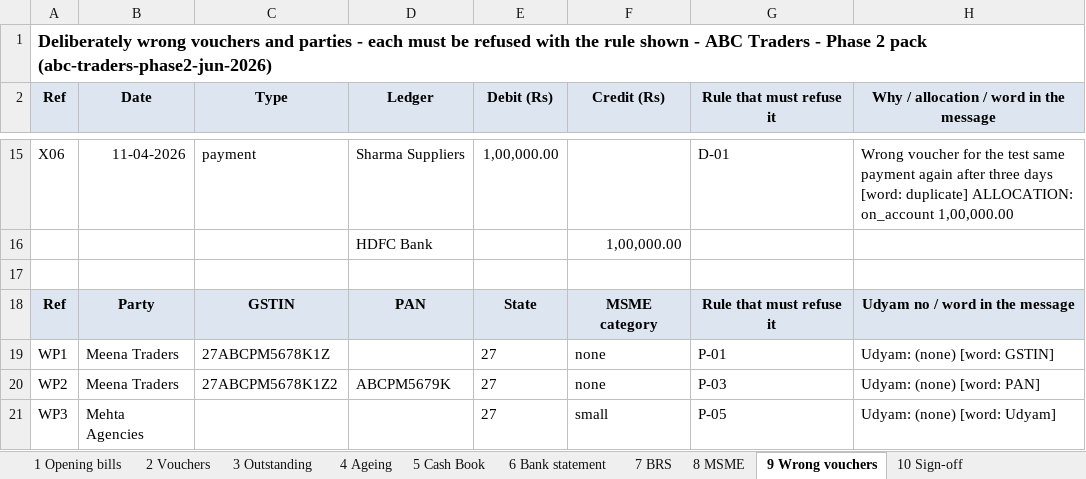
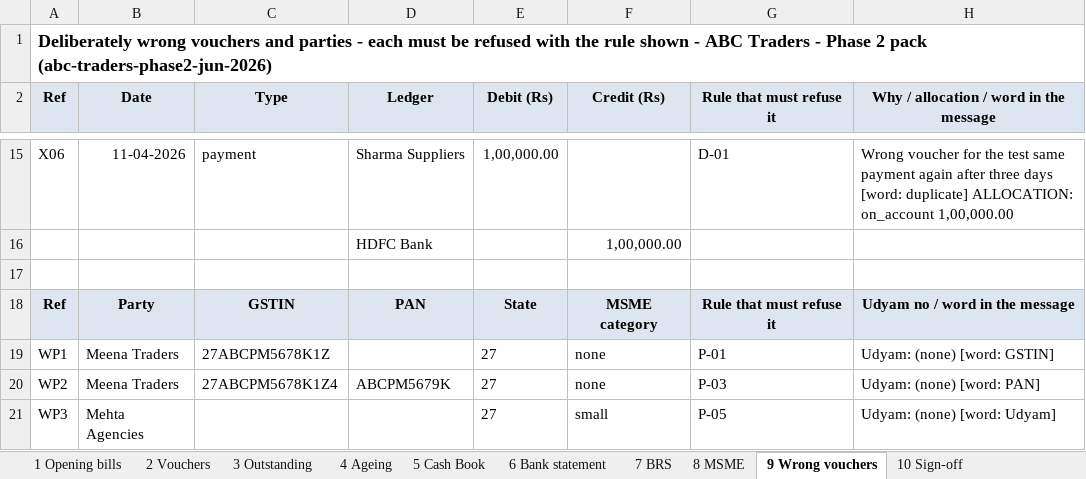
Before and after one commit to VishalSharma7987/Accountent-app, an Excel workbook: docs/test-packs/abc-traders-phase2-jun-2026/VERIFICATION_SHEET.xlsx, sheet 9 Wrong vouchers, drawn as a sheet; only a part is shown, gaps mark what is left out; values as stored, in another font and other column widths than the file's, no borders; the diff names each change by its address in the sheet, - before the commit and + after, or states it on an @@ line.

```diff
--- a/docs/test-packs/abc-traders-phase2-jun-2026/VERIFICATION_SHEET.xlsx (sheet 9 Wrong vouchers)
+++ b/docs/test-packs/abc-traders-phase2-jun-2026/VERIFICATION_SHEET.xlsx (sheet 9 Wrong vouchers)
-C20 (Type): 27ABCPM5678K1Z2
+C20 (Type): 27ABCPM5678K1Z4
```
Also changed, not shown: 22 other files.
